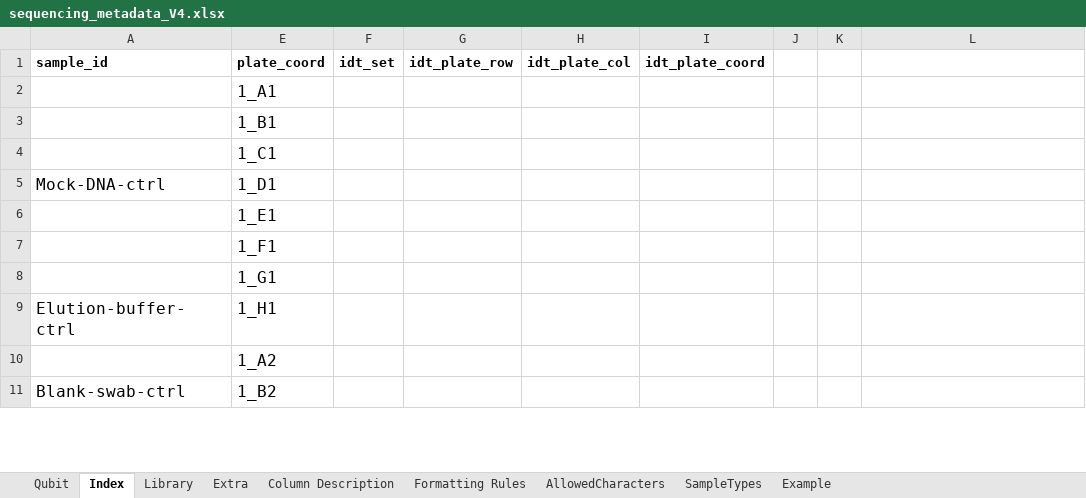
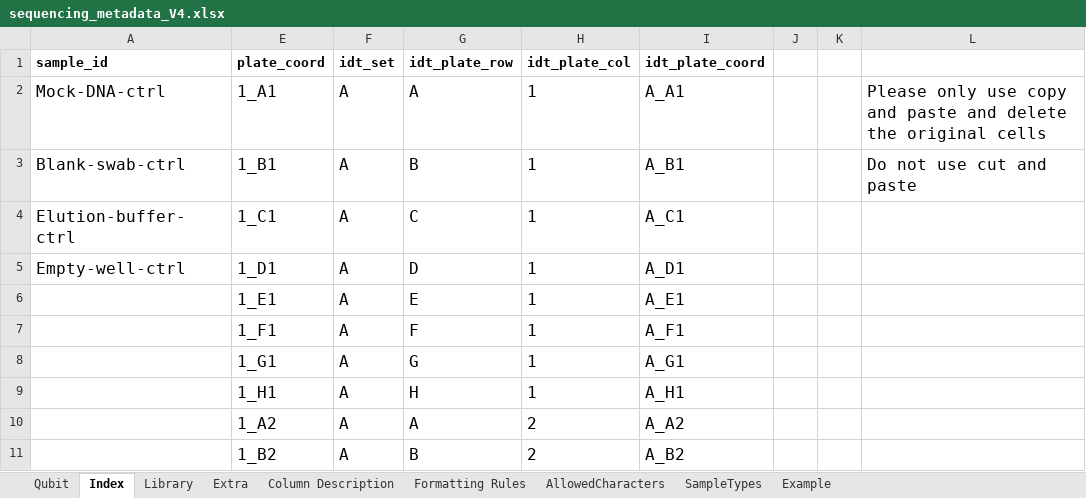
Before and after one commit to PHL-2/MetadataSheet, an Excel workbook: sequencing_metadata_V4.xlsx, sheet Index, drawn as a sheet; only a part is shown; values as stored, in another font and other column widths than the file's, no borders; conditional formats not drawn; the diff covers the shown part only; the diff names each change by its address in the sheet, - before the commit and + after, or states it on an @@ line.

Commit message:
Unhid cells that need manual input

```diff
--- a/sequencing_metadata_V4.xlsx (sheet Index)
+++ b/sequencing_metadata_V4.xlsx (sheet Index)
-A2 (sample_id): (empty)
+A2 (sample_id): Mock-DNA-ctrl
-F2:F11 (idt_set): (empty)
+F2:F11 (idt_set): A
-G2 (idt_plate_row): (empty)
+G2 (idt_plate_row): A
-H2:H9 (idt_plate_col): (empty)
+H2:H9 (idt_plate_col): 1
-I2 (idt_plate_coord): (empty)
+I2 (idt_plate_coord): A_A1
-L2: (empty)
+L2: Please only use copy and paste and delete the original cells
-A3 (sample_id): (empty)
+A3 (sample_id): Blank-swab-ctrl
-G3 (idt_plate_row): (empty)
+G3 (idt_plate_row): B
-I3 (idt_plate_coord): (empty)
+I3 (idt_plate_coord): A_B1
-L3: (empty)
+L3: Do not use cut and paste
-A4 (sample_id): (empty)
+A4 (sample_id): Elution-buffer-ctrl
-G4 (idt_plate_row): (empty)
+G4 (idt_plate_row): C
-I4 (idt_plate_coord): (empty)
+I4 (idt_plate_coord): A_C1
-A5 (sample_id): Mock-DNA-ctrl
+A5 (sample_id): Empty-well-ctrl
-G5 (idt_plate_row): (empty)
+G5 (idt_plate_row): D
-I5 (idt_plate_coord): (empty)
+I5 (idt_plate_coord): A_D1
-G6 (idt_plate_row): (empty)
+G6 (idt_plate_row): E
-I6 (idt_plate_coord): (empty)
+I6 (idt_plate_coord): A_E1
-G7 (idt_plate_row): (empty)
+G7 (idt_plate_row): F
-I7 (idt_plate_coord): (empty)
+I7 (idt_plate_coord): A_F1
-G8 (idt_plate_row): (empty)
+G8 (idt_plate_row): G
-I8 (idt_plate_coord): (empty)
+I8 (idt_plate_coord): A_G1
-A9 (sample_id): Elution-buffer-ctrl
+A9 (sample_id): (empty)
-G9 (idt_plate_row): (empty)
+G9 (idt_plate_row): H
-I9 (idt_plate_coord): (empty)
+I9 (idt_plate_coord): A_H1
-G10 (idt_plate_row): (empty)
+G10 (idt_plate_row): A
-H10:H11 (idt_plate_col): (empty)
+H10:H11 (idt_plate_col): 2
-I10 (idt_plate_coord): (empty)
+I10 (idt_plate_coord): A_A2
-A11 (sample_id): Blank-swab-ctrl
+A11 (sample_id): (empty)
-G11 (idt_plate_row): (empty)
+G11 (idt_plate_row): B
-I11 (idt_plate_coord): (empty)
+I11 (idt_plate_coord): A_B2
```
Also changed, not shown: 345 edited cells elsewhere in this sheet, sheet Extra, sheet Library, sheet Qubit, sheet Column Description, sheet Example.
